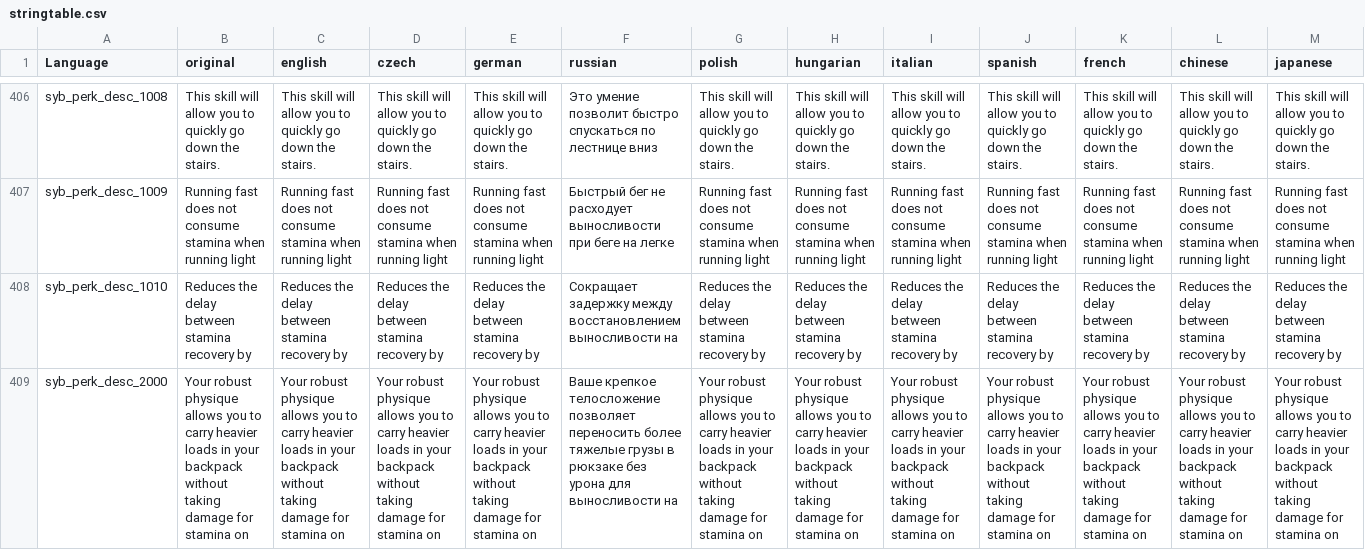
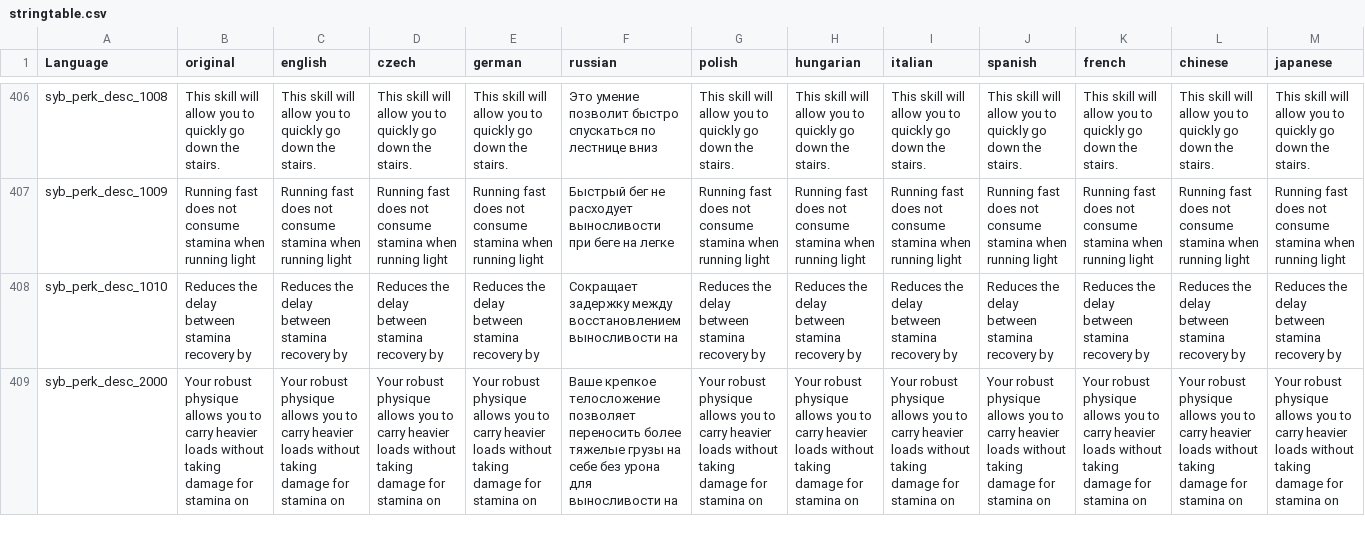
Before and after one commit to TerjeBruoygard/SyberiaScripts, a CSV file: src/languagecore/stringtable.csv, drawn as a sheet; only a part is shown, gaps mark what is left out; the diff covers the shown part only; the diff names each change by its address in the sheet, - before the commit and + after, or states it on an @@ line.

```diff
--- a/src/languagecore/stringtable.csv
+++ b/src/languagecore/stringtable.csv
-B409 (original): …heavier loads in your backpack without taking…
+B409 (original): …heavier loads without taking…
-C409 (english): …heavier loads in your backpack without taking…
+C409 (english): …heavier loads without taking…
-D409 (czech): …heavier loads in your backpack without taking…
+D409 (czech): …heavier loads without taking…
-E409 (german): …heavier loads in your backpack without taking…
+E409 (german): …heavier loads without taking…
-F409 (russian): …тяжелые грузы в рюкзаке без урона…
+F409 (russian): …тяжелые грузы на себе без урона…
-G409 (polish): …heavier loads in your backpack without taking…
+G409 (polish): …heavier loads without taking…
-H409 (hungarian): …heavier loads in your backpack without taking…
+H409 (hungarian): …heavier loads without taking…
-I409 (italian): …heavier loads in your backpack without taking…
+I409 (italian): …heavier loads without taking…
-J409 (spanish): …heavier loads in your backpack without taking…
+J409 (spanish): …heavier loads without taking…
-K409 (french): …heavier loads in your backpack without taking…
+K409 (french): …heavier loads without taking…
-L409 (chinese): …heavier loads in your backpack without taking…
+L409 (chinese): …heavier loads without taking…
-M409 (japanese): …heavier loads in your backpack without taking…
+M409 (japanese): …heavier loads without taking…
```
Also changed, not shown: 30 edited cells elsewhere in this file, 3 other files.
